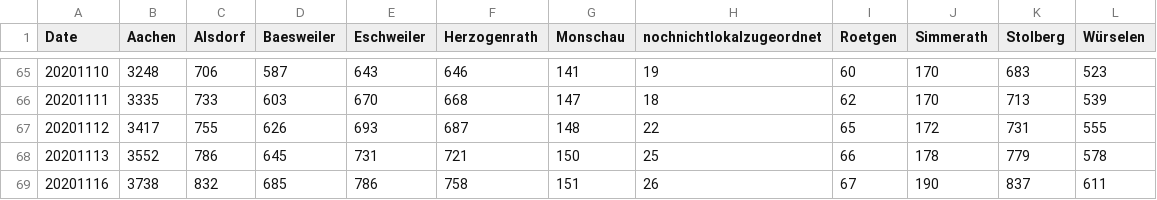
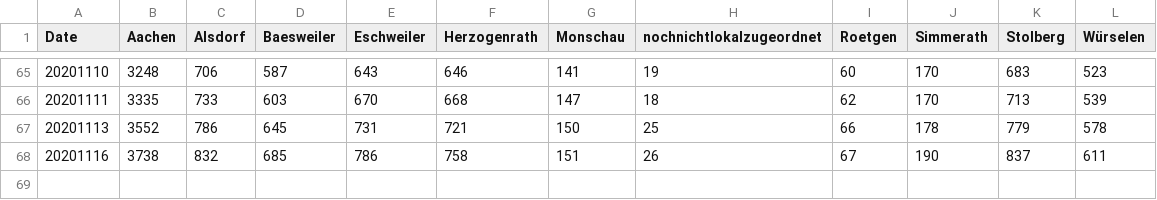
Before and after one commit to Baconwolf/AachenCoronaData, a CSV file: totalcases.csv, drawn as a sheet; only a part is shown, gaps mark what is left out; the diff names each change by its address in the sheet, - before the commit and + after, or states it on an @@ line.

Commit message:
updated data 2020-11-16

```diff
--- a/totalcases.csv
+++ b/totalcases.csv
-row 67: 20201112 | 3417 | 755 | 626 | 693 | 687 | 148 | 22 | 65 | 172 | 731 | 555
```
Also changed, not shown: activecases.csv, 2 other files.
